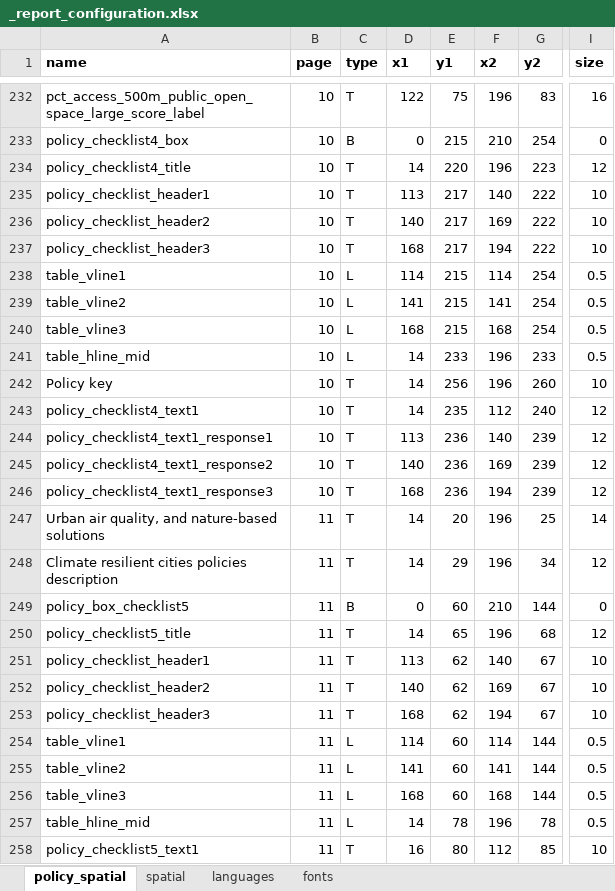
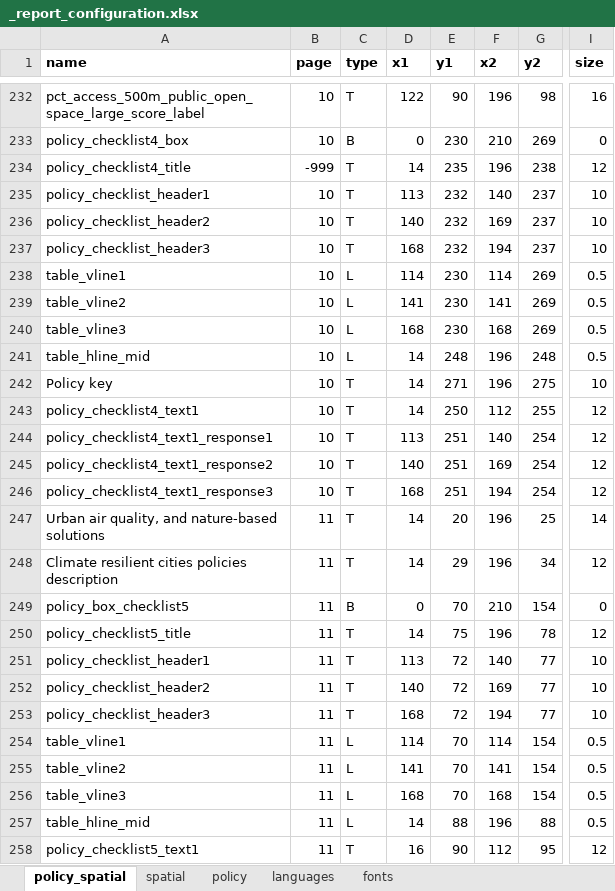
Before and after one commit to healthysustainablecities/global-indicators, an Excel workbook: process/configuration/templates/_report_configuration.xlsx, sheet policy_spatial, drawn as a sheet; only a part is shown, gaps mark what is left out; values as stored, in another font and other column widths than the file's, no borders; conditional formats not drawn; the diff covers the shown part only; the diff names each change by its address in the sheet, - before the commit and + after, or states it on an @@ line.

Commit message:
updated policy and/or spatial reports with new template styling

```diff
--- a/process/configuration/templates/_report_configuration.xlsx (sheet policy_spatial)
+++ b/process/configuration/templates/_report_configuration.xlsx (sheet policy_spatial)
+sheet tab: policy
-E232 (y1): 75
+E232 (y1): 90
-G232 (y2): 83
+G232 (y2): 98
-E233 (y1): 215
+E233 (y1): 230
-G233 (y2): 254
+G233 (y2): 269
-B234 (page): 10
+B234 (page): -999
-E234 (y1): 220
+E234 (y1): 235
-G234 (y2): 223
+G234 (y2): 238
-E235:E237 (y1): 217
+E235:E237 (y1): 232
-G235:G237 (y2): 222
+G235:G237 (y2): 237
-E238:E240 (y1): 215
+E238:E240 (y1): 230
-G238:G240 (y2): 254
+G238:G240 (y2): 269
-E241 (y1): 233
+E241 (y1): 248
-G241 (y2): 233
+G241 (y2): 248
-E242 (y1): 256
+E242 (y1): 271
-G242 (y2): 260
+G242 (y2): 275
-E243 (y1): 235
+E243 (y1): 250
-G243 (y2): 240
+G243 (y2): 255
-E244:E246 (y1): 236
+E244:E246 (y1): 251
-G244:G246 (y2): 239
+G244:G246 (y2): 254
-E249 (y1): 60
+E249 (y1): 70
-G249 (y2): 144
+G249 (y2): 154
-E250 (y1): 65
+E250 (y1): 75
-G250 (y2): 68
+G250 (y2): 78
-E251:E253 (y1): 62
+E251:E253 (y1): 72
-G251:G253 (y2): 67
+G251:G253 (y2): 77
-E254:E256 (y1): 60
+E254:E256 (y1): 70
-G254:G256 (y2): 144
+G254:G256 (y2): 154
-E257 (y1): 78
+E257 (y1): 88
-G257 (y2): 78
+G257 (y2): 88
-E258 (y1): 80
+E258 (y1): 90
-G258 (y2): 85
+G258 (y2): 95
-I258 (size): 10
+I258 (size): 12
```
Also changed, not shown: 143 edited cells elsewhere in this sheet, sheet spatial, sheet languages, formulas that keep their value, 2 other files.
